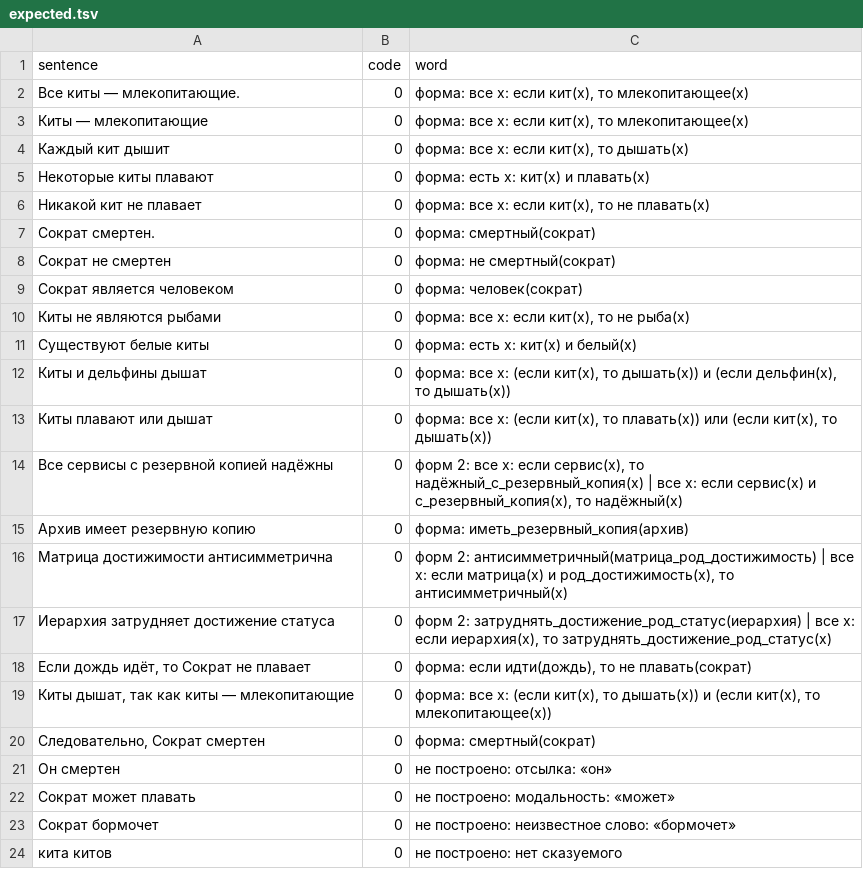
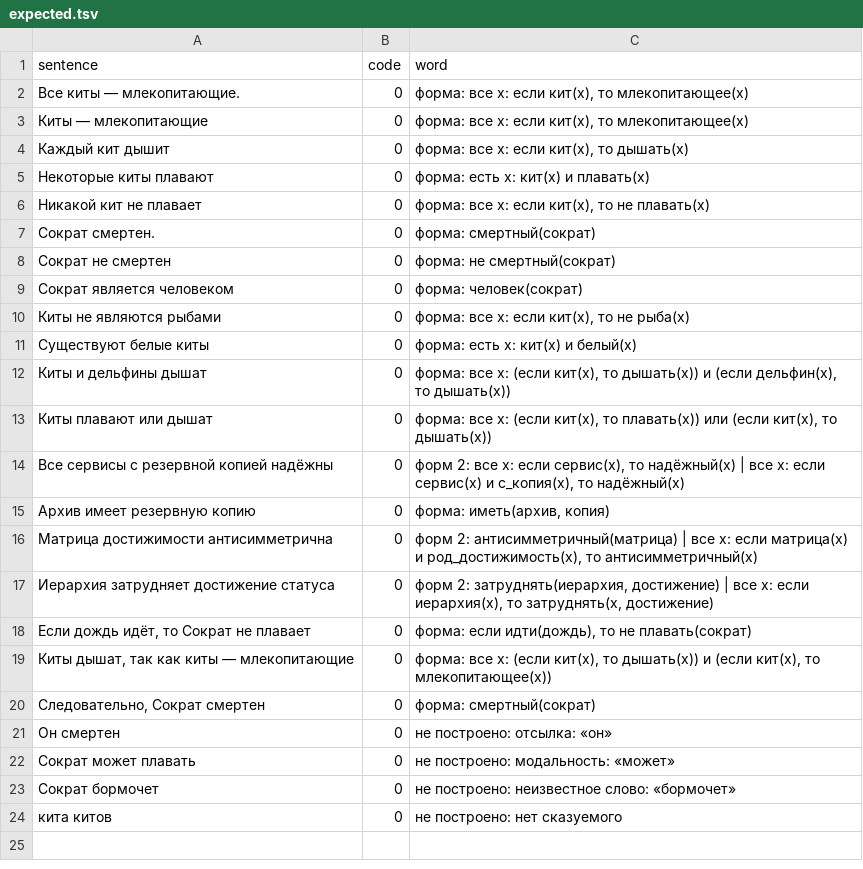
Before and after one commit to digitable-lol/flang, a TSV file: flang/proof/probes/russian-meaning/expected.tsv, drawn as a sheet.

```diff
--- a/flang/proof/probes/russian-meaning/expected.tsv
+++ b/flang/proof/probes/russian-meaning/expected.tsv
@@ -13,6 +13,6 @@ sentence	code	word
 Киты плавают или дышат	0	форма: все x: (если кит(x), то плавать(x)) или (если кит(x), то дышать(x))
-Все сервисы с резервной копией надёжны	0	форм 2: все x: если сервис(x), то надёжный_с_резервный_копия(x) | все x: если сервис(x) и с_резервный_копия(x), то надёжный(x)
-Архив имеет резервную копию	0	форма: иметь_резервный_копия(архив)
-Матрица достижимости антисимметрична	0	форм 2: антисимметричный(матрица_род_достижимость) | все x: если матрица(x) и род_достижимость(x), то антисимметричный(x)
-Иерархия затрудняет достижение статуса	0	форм 2: затруднять_достижение_род_статус(иерархия) | все x: если иерархия(x), то затруднять_достижение_род_статус(x)
+Все сервисы с резервной копией надёжны	0	форм 2: все x: если сервис(x), то надёжный(x) | все x: если сервис(x) и с_копия(x), то надёжный(x)
+Архив имеет резервную копию	0	форма: иметь(архив, копия)
+Матрица достижимости антисимметрична	0	форм 2: антисимметричный(матрица) | все x: если матрица(x) и род_достижимость(x), то антисимметричный(x)
+Иерархия затрудняет достижение статуса	0	форм 2: затруднять(иерархия, достижение) | все x: если иерархия(x), то затруднять(x, достижение)
 Если дождь идёт, то Сократ не плавает	0	форма: если идти(дождь), то не плавать(сократ)
```
Also changed, not shown: flang/proof/probes/argue-crosscheck/expected.tsv, 5 other files.
